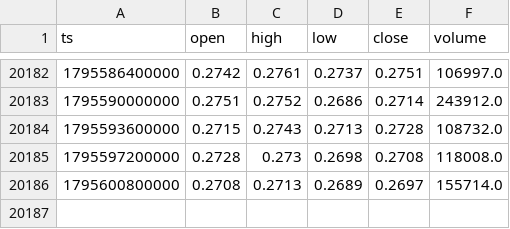
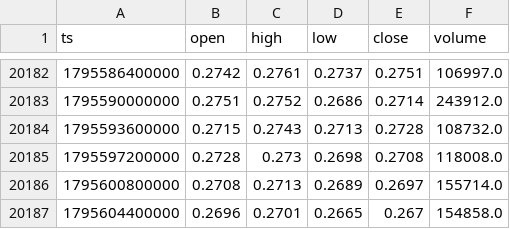
Before and after one commit to zqvo04/fabletradebot, a CSV file: live_data/ONDO_1H.csv, drawn as a sheet; only a part is shown, gaps mark what is left out; the diff names each change by its address in the sheet, - before the commit and + after, or states it on an @@ line.

```diff
--- a/live_data/ONDO_1H.csv
+++ b/live_data/ONDO_1H.csv
+row 20187: 1795604400000 | 0.2696 | 0.2701 | 0.2665 | 0.267 | 154858.0
```
Also changed, not shown: live_data/HYPE_1H.csv, 8 other files.
